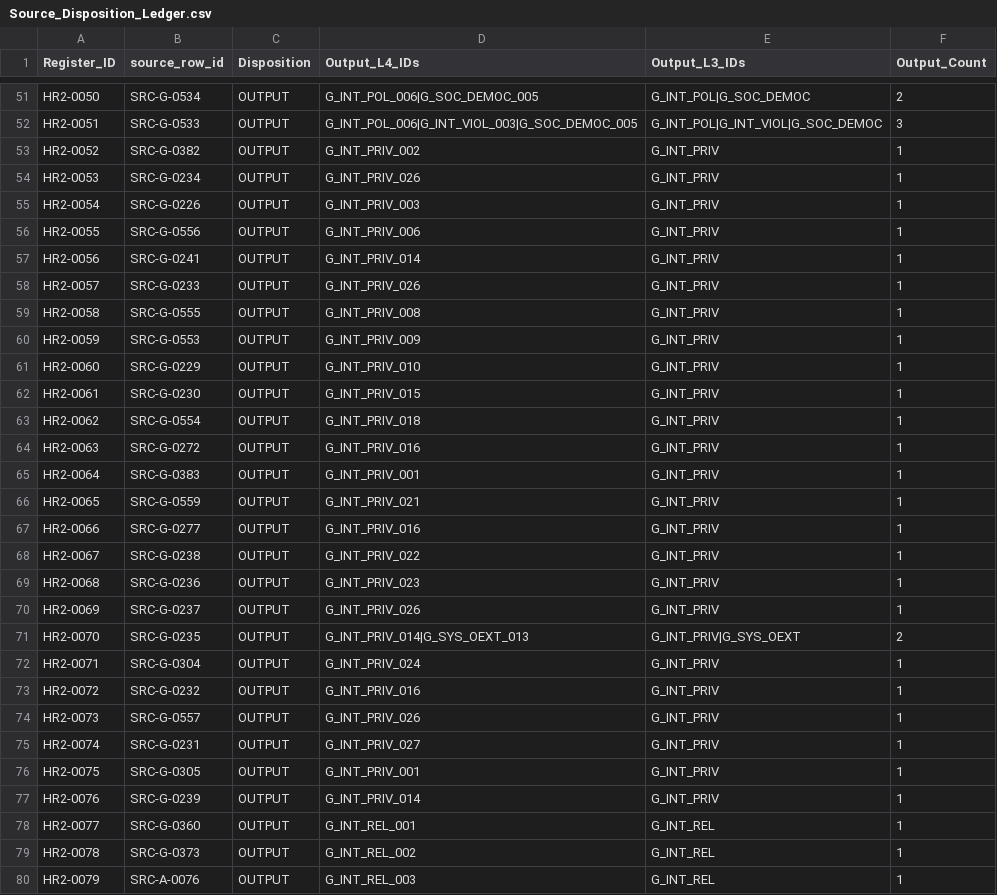
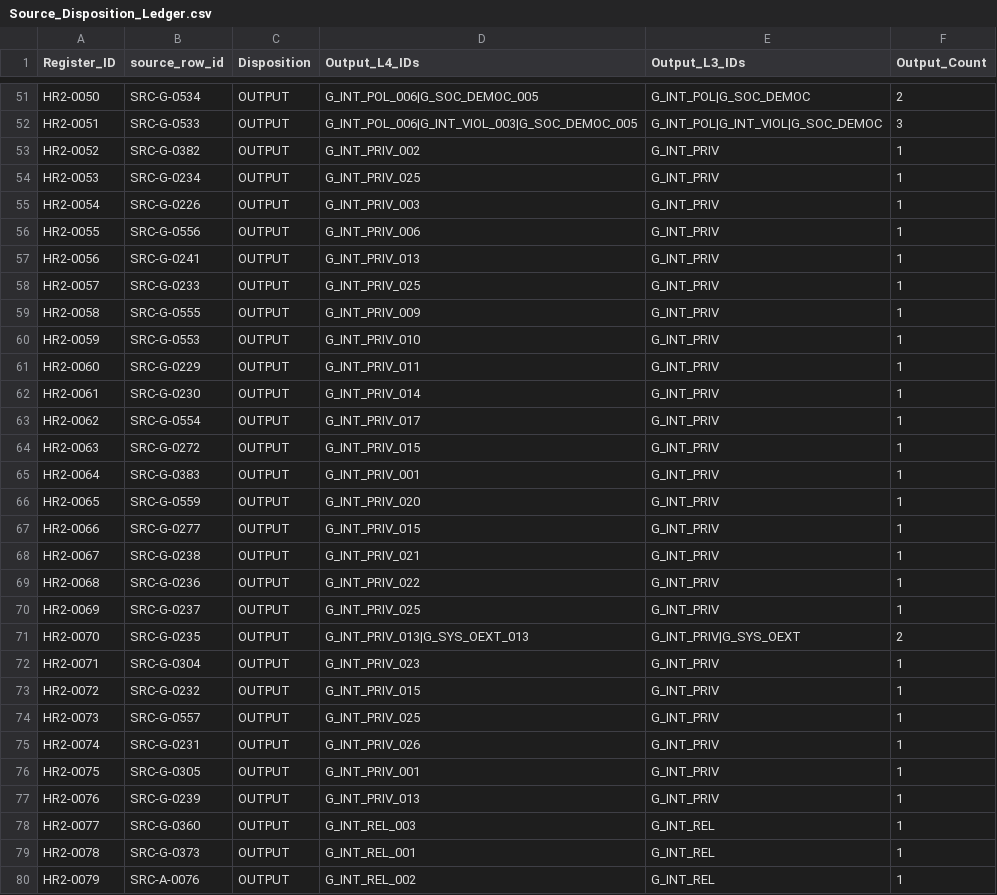
Before and after one commit to deep1003/RAI-Risk-Taxonomy-2.0, a CSV file: projects/rai_risk_taxonomy_2_0_rebuild_20260826/07_human_review_recovery_applied/Source_Disposition_Ledger.csv, drawn as a sheet; only a part is shown, gaps mark what is left out; the diff covers the shown part only.

```diff
--- a/projects/rai_risk_taxonomy_2_0_rebuild_20260826/07_human_review_recovery_applied/Source_Disposition_Ledger.csv
+++ b/projects/rai_risk_taxonomy_2_0_rebuild_20260826/07_human_review_recovery_applied/Source_Disposition_Ledger.csv
@@ -53,28 +53,28 @@ HR2-0051,SRC-G-0533,OUTPUT,G_INT_POL_006|G_INT_VIOL_003|G_SOC_DEMOC_005,G_INT_PO
 HR2-0052,SRC-G-0382,OUTPUT,G_INT_PRIV_002,G_INT_PRIV,1
-HR2-0053,SRC-G-0234,OUTPUT,G_INT_PRIV_026,G_INT_PRIV,1
+HR2-0053,SRC-G-0234,OUTPUT,G_INT_PRIV_025,G_INT_PRIV,1
 HR2-0054,SRC-G-0226,OUTPUT,G_INT_PRIV_003,G_INT_PRIV,1
 HR2-0055,SRC-G-0556,OUTPUT,G_INT_PRIV_006,G_INT_PRIV,1
-HR2-0056,SRC-G-0241,OUTPUT,G_INT_PRIV_014,G_INT_PRIV,1
-HR2-0057,SRC-G-0233,OUTPUT,G_INT_PRIV_026,G_INT_PRIV,1
-HR2-0058,SRC-G-0555,OUTPUT,G_INT_PRIV_008,G_INT_PRIV,1
-HR2-0059,SRC-G-0553,OUTPUT,G_INT_PRIV_009,G_INT_PRIV,1
-HR2-0060,SRC-G-0229,OUTPUT,G_INT_PRIV_010,G_INT_PRIV,1
-HR2-0061,SRC-G-0230,OUTPUT,G_INT_PRIV_015,G_INT_PRIV,1
-HR2-0062,SRC-G-0554,OUTPUT,G_INT_PRIV_018,G_INT_PRIV,1
-HR2-0063,SRC-G-0272,OUTPUT,G_INT_PRIV_016,G_INT_PRIV,1
+HR2-0056,SRC-G-0241,OUTPUT,G_INT_PRIV_013,G_INT_PRIV,1
+HR2-0057,SRC-G-0233,OUTPUT,G_INT_PRIV_025,G_INT_PRIV,1
+HR2-0058,SRC-G-0555,OUTPUT,G_INT_PRIV_009,G_INT_PRIV,1
+HR2-0059,SRC-G-0553,OUTPUT,G_INT_PRIV_010,G_INT_PRIV,1
+HR2-0060,SRC-G-0229,OUTPUT,G_INT_PRIV_011,G_INT_PRIV,1
+HR2-0061,SRC-G-0230,OUTPUT,G_INT_PRIV_014,G_INT_PRIV,1
+HR2-0062,SRC-G-0554,OUTPUT,G_INT_PRIV_017,G_INT_PRIV,1
+HR2-0063,SRC-G-0272,OUTPUT,G_INT_PRIV_015,G_INT_PRIV,1
 HR2-0064,SRC-G-0383,OUTPUT,G_INT_PRIV_001,G_INT_PRIV,1
-HR2-0065,SRC-G-0559,OUTPUT,G_INT_PRIV_021,G_INT_PRIV,1
-HR2-0066,SRC-G-0277,OUTPUT,G_INT_PRIV_016,G_INT_PRIV,1
-HR2-0067,SRC-G-0238,OUTPUT,G_INT_PRIV_022,G_INT_PRIV,1
-HR2-0068,SRC-G-0236,OUTPUT,G_INT_PRIV_023,G_INT_PRIV,1
-HR2-0069,SRC-G-0237,OUTPUT,G_INT_PRIV_026,G_INT_PRIV,1
-HR2-0070,SRC-G-0235,OUTPUT,G_INT_PRIV_014|G_SYS_OEXT_013,G_INT_PRIV|G_SYS_OEXT,2
-HR2-0071,SRC-G-0304,OUTPUT,G_INT_PRIV_024,G_INT_PRIV,1
-HR2-0072,SRC-G-0232,OUTPUT,G_INT_PRIV_016,G_INT_PRIV,1
-HR2-0073,SRC-G-0557,OUTPUT,G_INT_PRIV_026,G_INT_PRIV,1
-HR2-0074,SRC-G-0231,OUTPUT,G_INT_PRIV_027,G_INT_PRIV,1
+HR2-0065,SRC-G-0559,OUTPUT,G_INT_PRIV_020,G_INT_PRIV,1
+HR2-0066,SRC-G-0277,OUTPUT,G_INT_PRIV_015,G_INT_PRIV,1
+HR2-0067,SRC-G-0238,OUTPUT,G_INT_PRIV_021,G_INT_PRIV,1
+HR2-0068,SRC-G-0236,OUTPUT,G_INT_PRIV_022,G_INT_PRIV,1
+HR2-0069,SRC-G-0237,OUTPUT,G_INT_PRIV_025,G_INT_PRIV,1
+HR2-0070,SRC-G-0235,OUTPUT,G_INT_PRIV_013|G_SYS_OEXT_013,G_INT_PRIV|G_SYS_OEXT,2
+HR2-0071,SRC-G-0304,OUTPUT,G_INT_PRIV_023,G_INT_PRIV,1
+HR2-0072,SRC-G-0232,OUTPUT,G_INT_PRIV_015,G_INT_PRIV,1
+HR2-0073,SRC-G-0557,OUTPUT,G_INT_PRIV_025,G_INT_PRIV,1
+HR2-0074,SRC-G-0231,OUTPUT,G_INT_PRIV_026,G_INT_PRIV,1
 HR2-0075,SRC-G-0305,OUTPUT,G_INT_PRIV_001,G_INT_PRIV,1
-HR2-0076,SRC-G-0239,OUTPUT,G_INT_PRIV_014,G_INT_PRIV,1
-HR2-0077,SRC-G-0360,OUTPUT,G_INT_REL_001,G_INT_REL,1
-HR2-0078,SRC-G-0373,OUTPUT,G_INT_REL_002,G_INT_REL,1
-HR2-0079,SRC-A-0076,OUTPUT,G_INT_REL_003,G_INT_REL,1
+HR2-0076,SRC-G-0239,OUTPUT,G_INT_PRIV_013,G_INT_PRIV,1
+HR2-0077,SRC-G-0360,OUTPUT,G_INT_REL_003,G_INT_REL,1
+HR2-0078,SRC-G-0373,OUTPUT,G_INT_REL_001,G_INT_REL,1
+HR2-0079,SRC-A-0076,OUTPUT,G_INT_REL_002,G_INT_REL,1
```
Also changed, not shown: 137 edited cells elsewhere in this file, projects/rai_risk_taxonomy_2_0_rebuild_20260826/03_outputs/release/L4_Agentic.csv, projects/rai_risk_taxonomy_2_0_rebuild_20260826/03_outputs/release/L4_Physical.csv, 44 other files.
